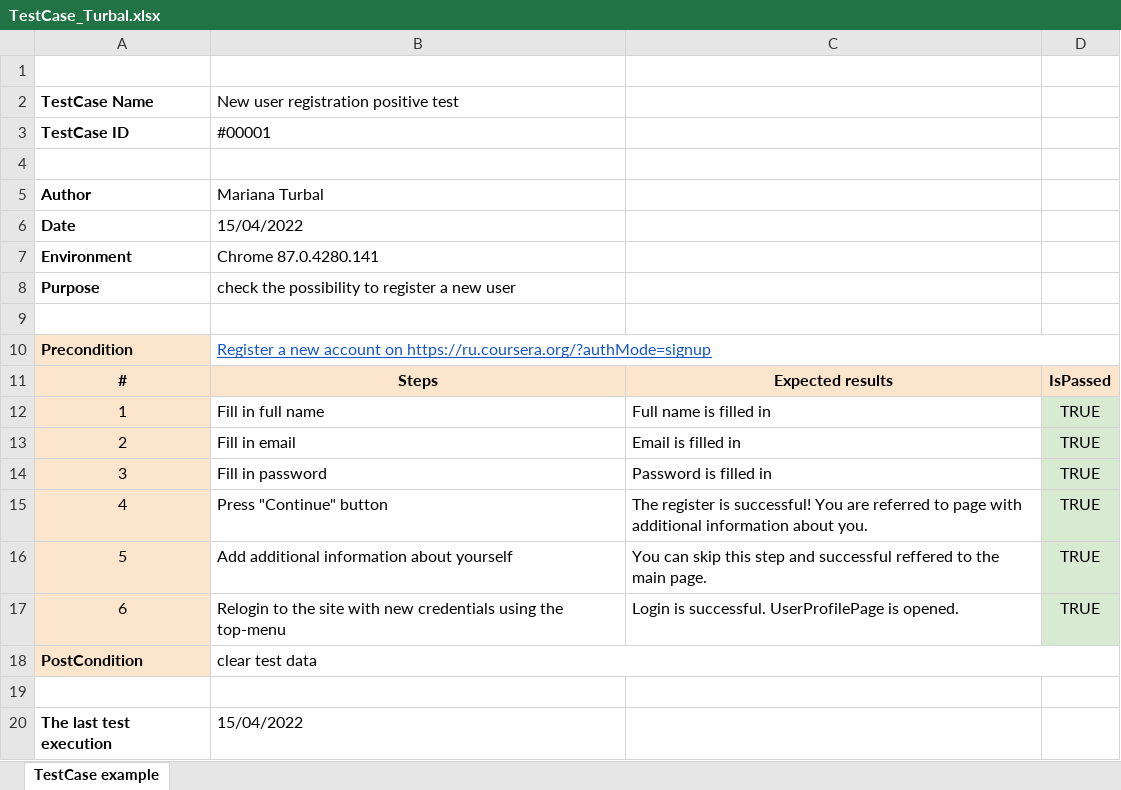
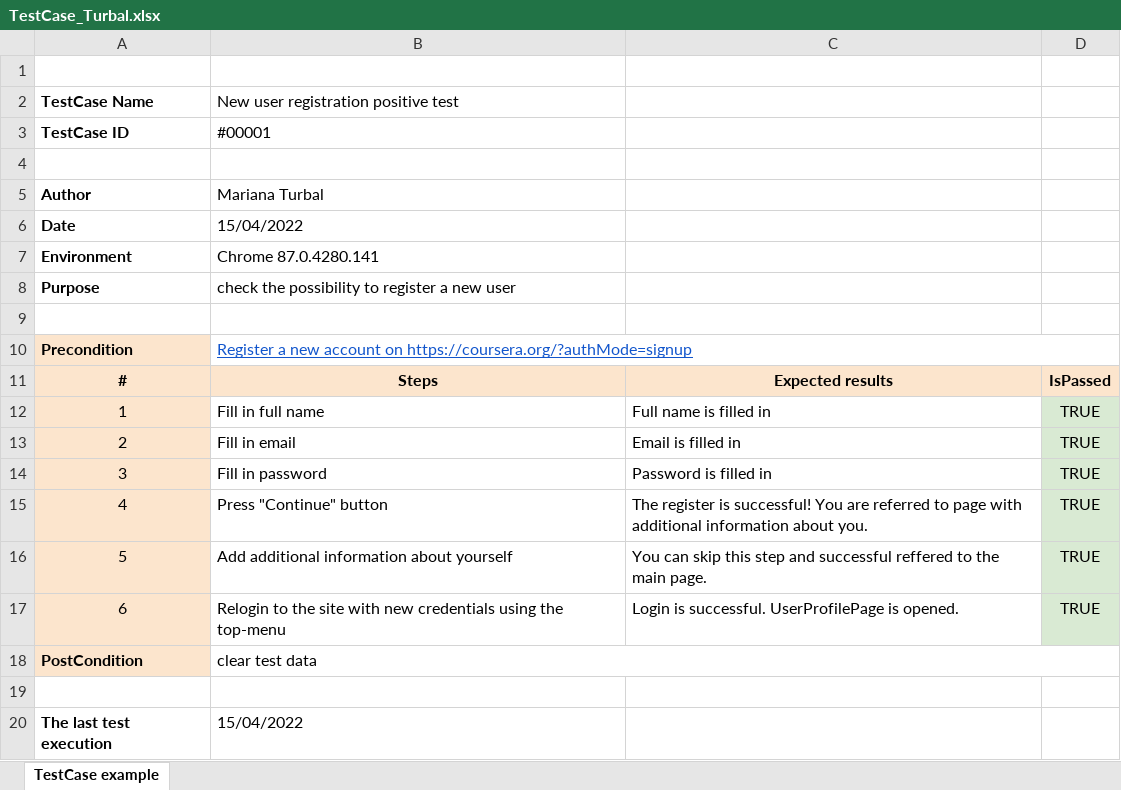
Before and after one commit to SerhiiTarasiuk/CrashCourseAT2022, an Excel workbook: TestDoc/TestCase_Turbal.xlsx, sheet TestCase example, drawn as a sheet; values as stored, in another font and other column widths than the file's, no borders; the diff names each change by its address in the sheet, - before the commit and + after, or states it on an @@ line.

Commit message:
Update TestCase_Turbal.xlsx
edit

```diff
--- a/TestDoc/TestCase_Turbal.xlsx (sheet TestCase example)
+++ b/TestDoc/TestCase_Turbal.xlsx (sheet TestCase example)
-B10: …account on https://ru.coursera.org/?authMode=signup
+B10: …account on https://coursera.org/?authMode=signup
```
